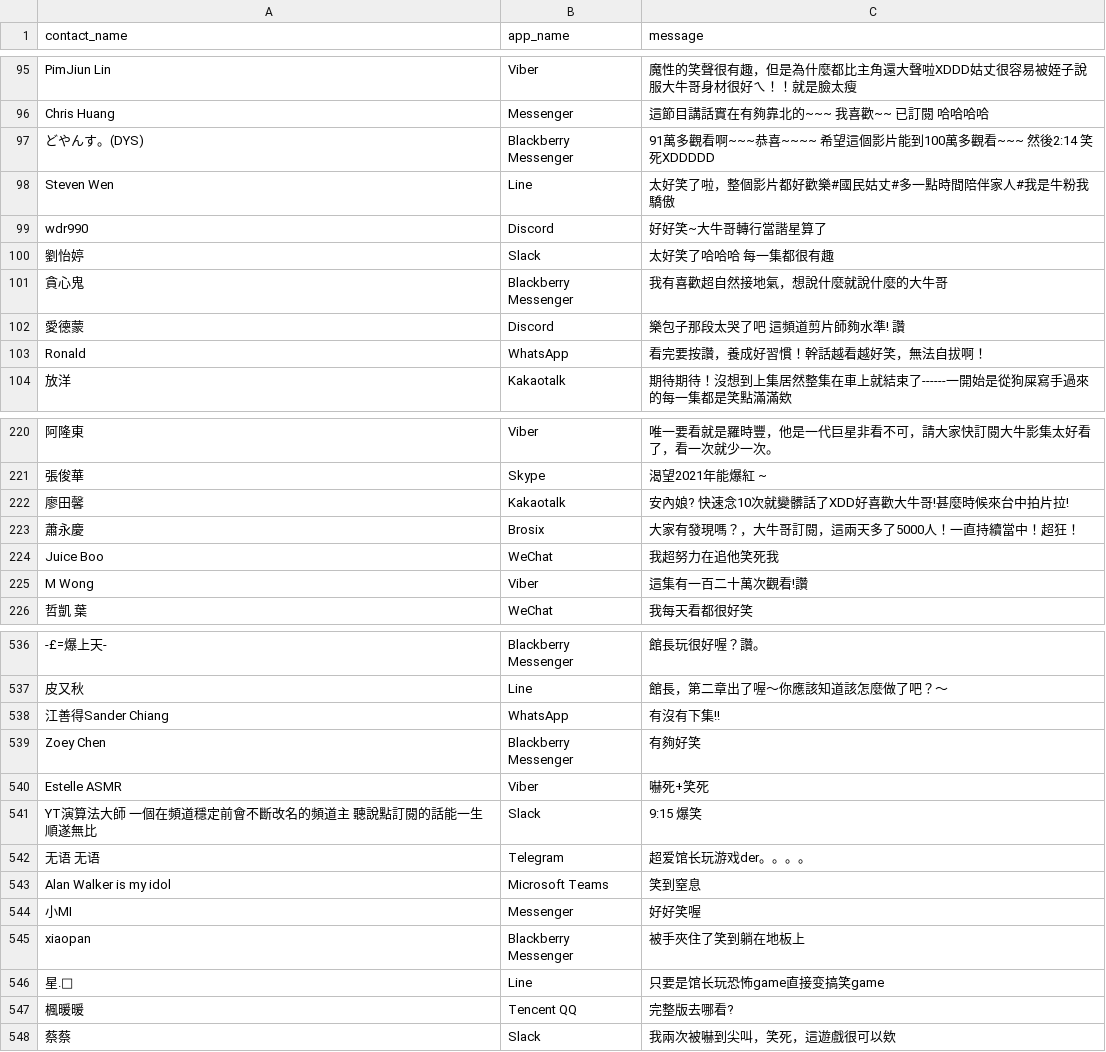
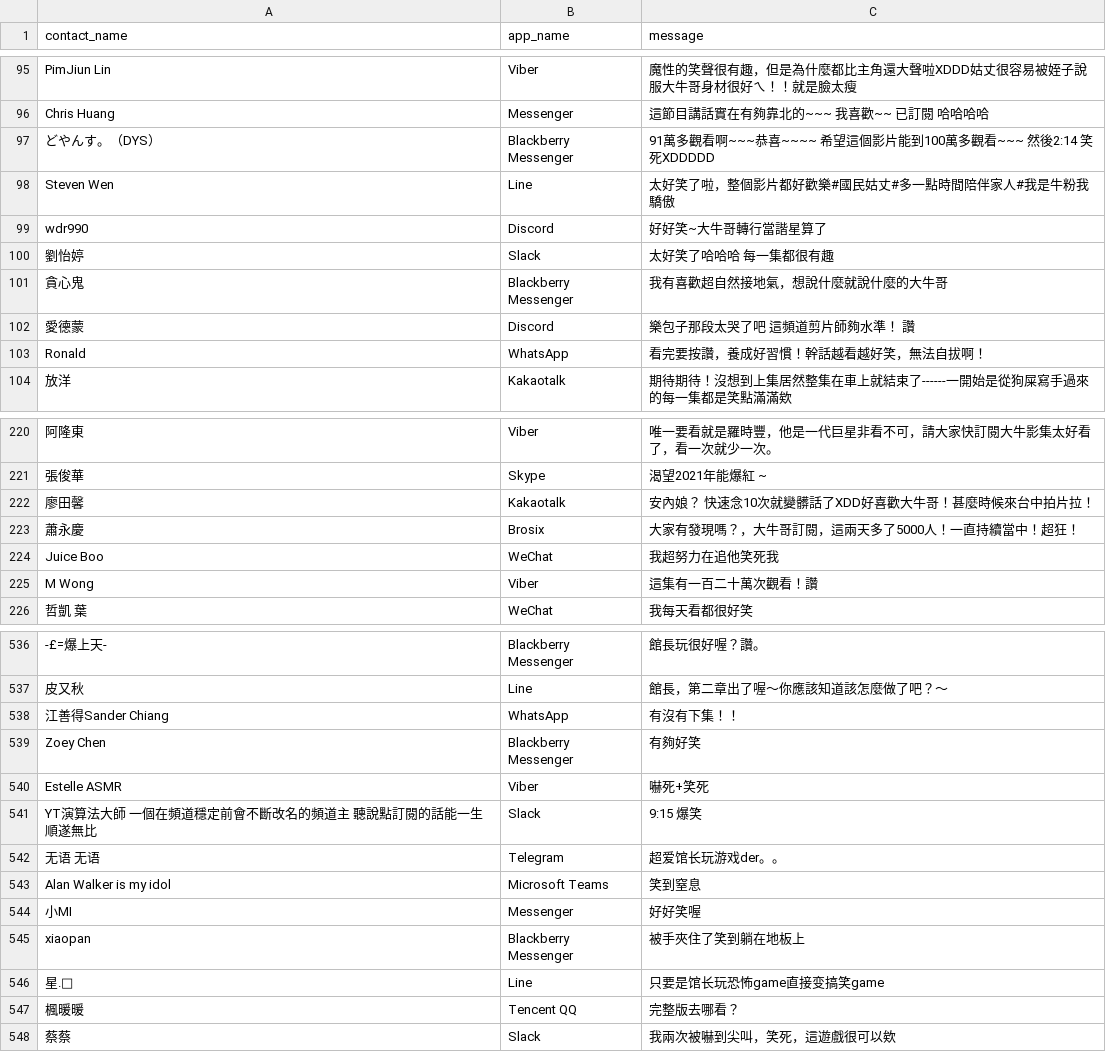
Before and after one commit to TedYeh/user_system-goal-generator, a CSV file: goal_generation/data/csv/message_entityies.csv, drawn as a sheet; only a part is shown, gaps mark what is left out; the diff covers the shown part only; the diff names each change by its address in the sheet, - before the commit and + after, or states it on an @@ line.

```diff
--- a/goal_generation/data/csv/message_entityies.csv
+++ b/goal_generation/data/csv/message_entityies.csv
-A97 (contact_name): どやんす。(DYS)
+A97 (contact_name): どやんす。（DYS）
-C102 (message): 樂包子那段太哭了吧 這頻道剪片師夠水準! 讚
+C102 (message): 樂包子那段太哭了吧 這頻道剪片師夠水準！ 讚
-C222 (message): 安內娘? 快速念10次就變髒話了XDD好喜歡大牛哥!甚麼時候來台中拍片拉!
+C222 (message): 安內娘？ 快速念10次就變髒話了XDD好喜歡大牛哥！甚麼時候來台中拍片拉！
-C225 (message): 這集有一百二十萬次觀看!讚
+C225 (message): 這集有一百二十萬次觀看！讚
-C538 (message): 有沒有下集!!
+C538 (message): 有沒有下集！！
-C542 (message): 超爱馆长玩游戏der。。。。
+C542 (message): 超爱馆长玩游戏der。。
-C547 (message): 完整版去哪看?
+C547 (message): 完整版去哪看？
```
Also changed, not shown: 35 edited cells elsewhere in this file, goal_generation/data/csv/events.csv, goal_generation/data/csv/instant_messaging.csv, 7 other files.
